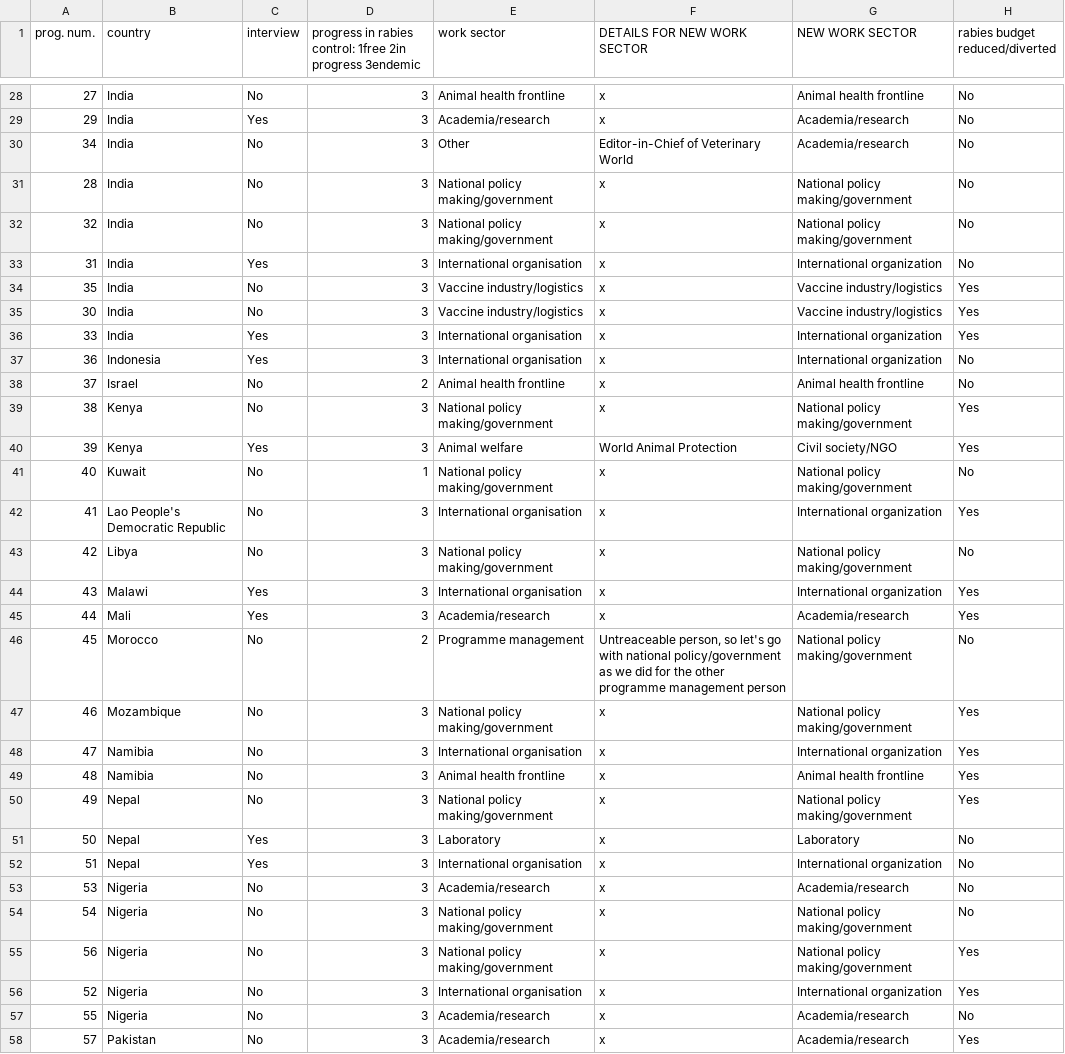
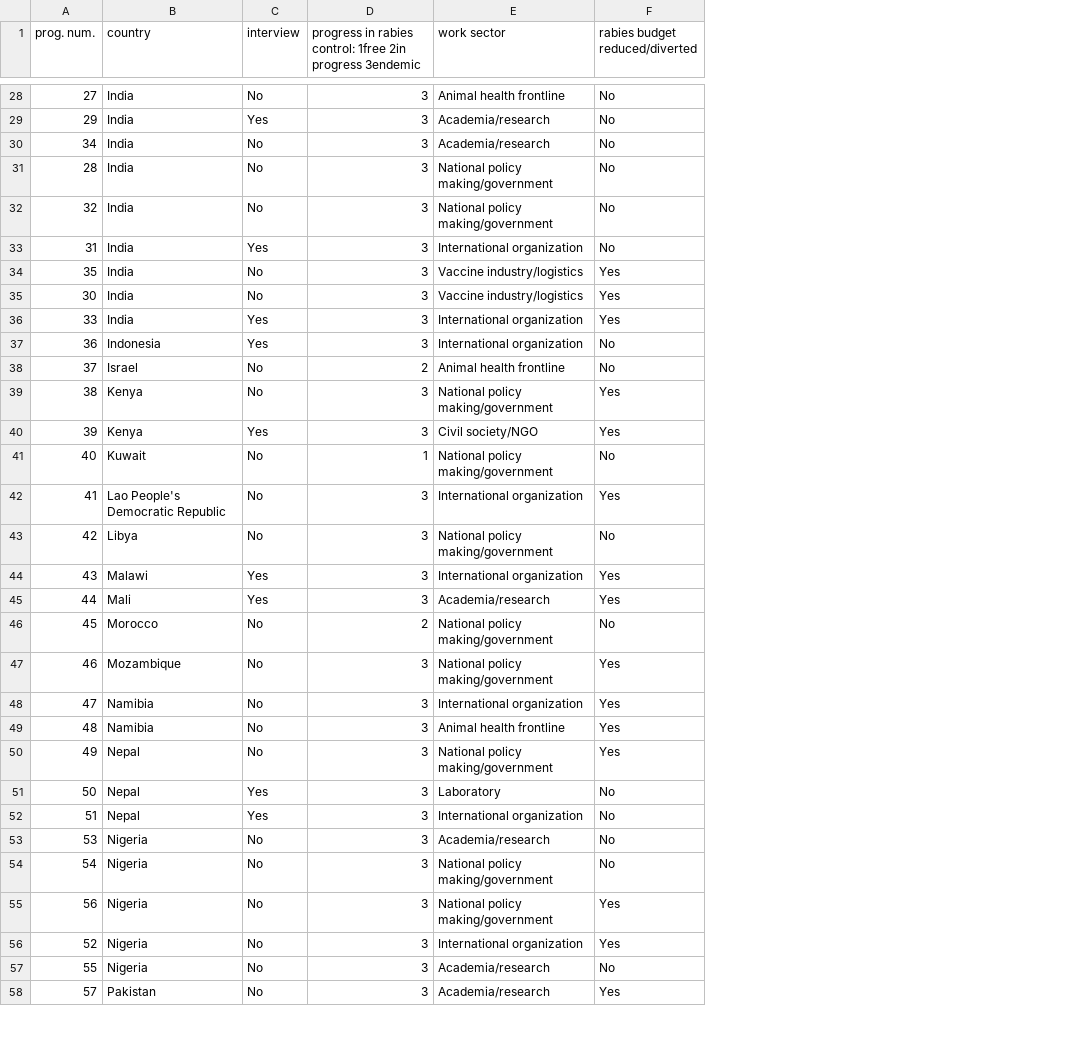
Before and after one commit to boydorr/rabies_covid, a CSV file: data/Frontiers_data_V4.csv, drawn as a sheet; only a part is shown, gaps mark what is left out; the diff covers the shown part only; the diff names each change by its address in the sheet, - before the commit and + after, or states it on an @@ line.

```diff
--- a/data/Frontiers_data_V4.csv
+++ b/data/Frontiers_data_V4.csv
-column F (DETAILS FOR NEW WORK SECTOR), rows 28-58: x | x | Editor-in-Chief of Veterinary World | x | x | x | x | x | x | x | x | x | World Animal Protection | x | x | x | x | x | Untreaceable person, so let's go with national policy/government as we did for the other programme management person | x | x | x | x | x | x | x | x | x | x | x | x
-column G (NEW WORK SECTOR), rows 28-58: Animal health frontline | Academia/research | Academia/research | National policy making/government | National policy making/government | International organization | Vaccine industry/logistics | Vaccine industry/logistics | International organization | International organization | Animal health frontline | National policy making/government | Civil society/NGO | National policy making/government | International organization | National policy making/government | International organization | Academia/research | National policy making/government | National policy making/government | International organization | Animal health frontline | National policy making/government | Laboratory | International organization | Academia/research | National policy making/government | National policy making/government | International organization | Academia/research | Academia/research
-E30 (work sector): Other
+E30 (work sector): Academia/research
-E33 (work sector): International organisation
+E33 (work sector): International organization
-E36:E37 (work sector): International organisation
+E36:E37 (work sector): International organization
-E40 (work sector): Animal welfare
+E40 (work sector): Civil society/NGO
-E42 (work sector): International organisation
+E42 (work sector): International organization
-E44 (work sector): International organisation
+E44 (work sector): International organization
-E46 (work sector): Programme management
+E46 (work sector): National policy making/government
-E48 (work sector): International organisation
+E48 (work sector): International organization
-E52 (work sector): International organisation
+E52 (work sector): International organization
-E56 (work sector): International organisation
+E56 (work sector): International organization
```
Also changed, not shown: 12 edited cells elsewhere in this file, 6 other files.
